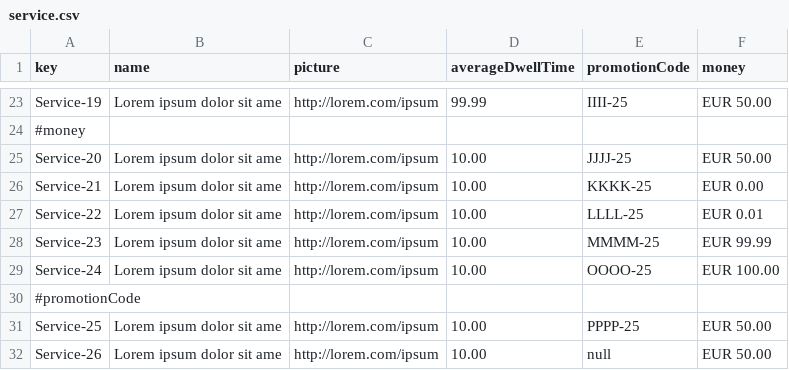
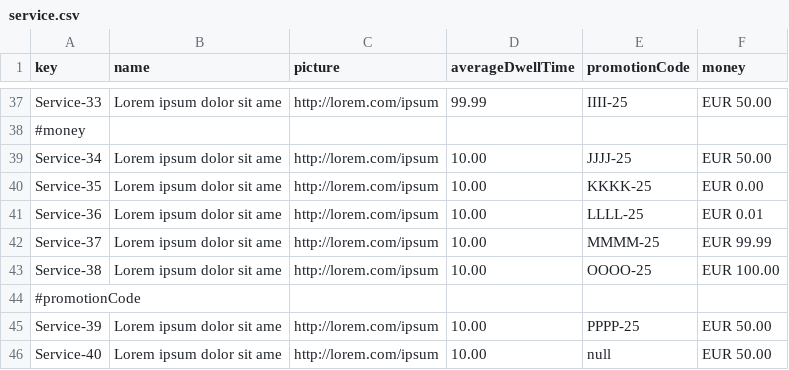
Before and after one commit to DP2-C1-049/D04, a CSV file: src/main/resources/WEB-INF/data/sample/service.csv, drawn as a sheet; only a part is shown, gaps mark what is left out; addresses are those after the commit; the diff covers the shown part only; the diff names each change by its address in the sheet, - before the commit and + after, or states it on an @@ line.

Commit message:
Update service.csv

```diff
--- a/src/main/resources/WEB-INF/data/sample/service.csv
+++ b/src/main/resources/WEB-INF/data/sample/service.csv
-A37 (key): Service-19
+A37 (key): Service-33
-A39 (key): Service-20
+A39 (key): Service-34
-A40 (key): Service-21
+A40 (key): Service-35
-A41 (key): Service-22
+A41 (key): Service-36
-A42 (key): Service-23
+A42 (key): Service-37
-A43 (key): Service-24
+A43 (key): Service-38
-A45 (key): Service-25
+A45 (key): Service-39
-A46 (key): Service-26
+A46 (key): Service-40
```
Also changed, not shown: 17 added rows, 3 removed rows and 11 edited cells elsewhere in this file.
